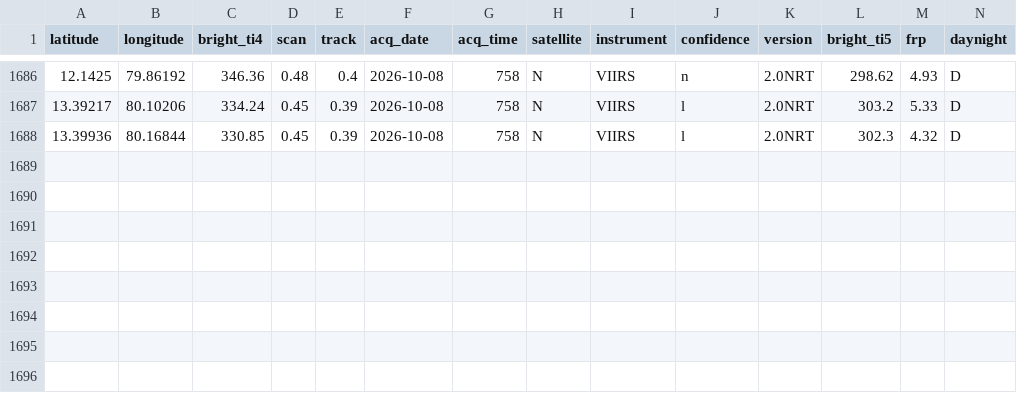
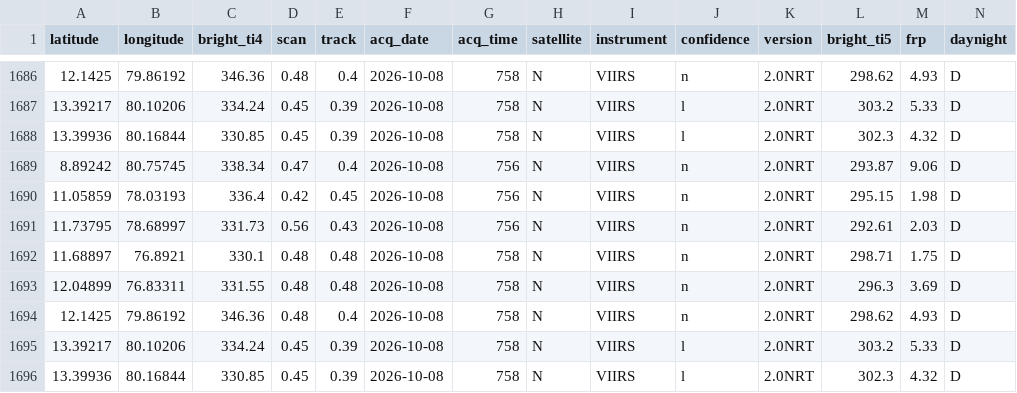
Before and after one commit to Dhruuv26/air-quality-forecast, a CSV file: data/raw/firms_history.csv, drawn as a sheet; only a part is shown, gaps mark what is left out; rows hold the shown columns only; the diff names each change by its address in the sheet, - before the commit and + after, or states it on an @@ line.

```diff
--- a/data/raw/firms_history.csv
+++ b/data/raw/firms_history.csv
+row 1689: 8.89242 | 80.75745 | 338.34 | 0.47 | 0.4 | 2026-10-08 | 756 | N | VIIRS | n | 2.0NRT | 293.87 | 9.06 | D
+row 1690: 11.05859 | 78.03193 | 336.4 | 0.42 | 0.45 | 2026-10-08 | 756 | N | VIIRS | n | 2.0NRT | 295.15 | 1.98 | D
+row 1691: 11.73795 | 78.68997 | 331.73 | 0.56 | 0.43 | 2026-10-08 | 756 | N | VIIRS | n | 2.0NRT | 292.61 | 2.03 | D
+row 1692: 11.68897 | 76.8921 | 330.1 | 0.48 | 0.48 | 2026-10-08 | 758 | N | VIIRS | n | 2.0NRT | 298.71 | 1.75 | D
+row 1693: 12.04899 | 76.83311 | 331.55 | 0.48 | 0.48 | 2026-10-08 | 758 | N | VIIRS | n | 2.0NRT | 296.3 | 3.69 | D
+row 1694: 12.1425 | 79.86192 | 346.36 | 0.48 | 0.4 | 2026-10-08 | 758 | N | VIIRS | n | 2.0NRT | 298.62 | 4.93 | D
+row 1695: 13.39217 | 80.10206 | 334.24 | 0.45 | 0.39 | 2026-10-08 | 758 | N | VIIRS | l | 2.0NRT | 303.2 | 5.33 | D
+row 1696: 13.39936 | 80.16844 | 330.85 | 0.45 | 0.39 | 2026-10-08 | 758 | N | VIIRS | l | 2.0NRT | 302.3 | 4.32 | D
```
Also changed, not shown: data/raw/weather_history.csv.
